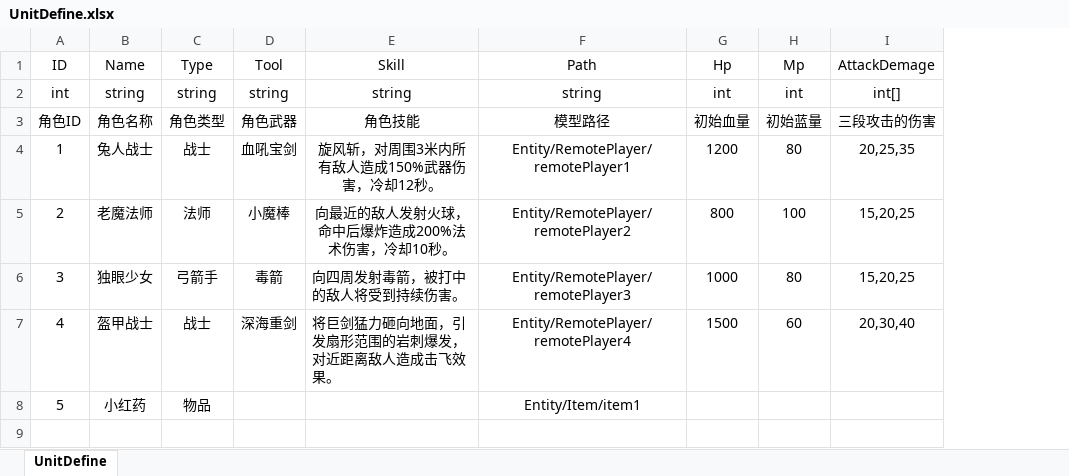
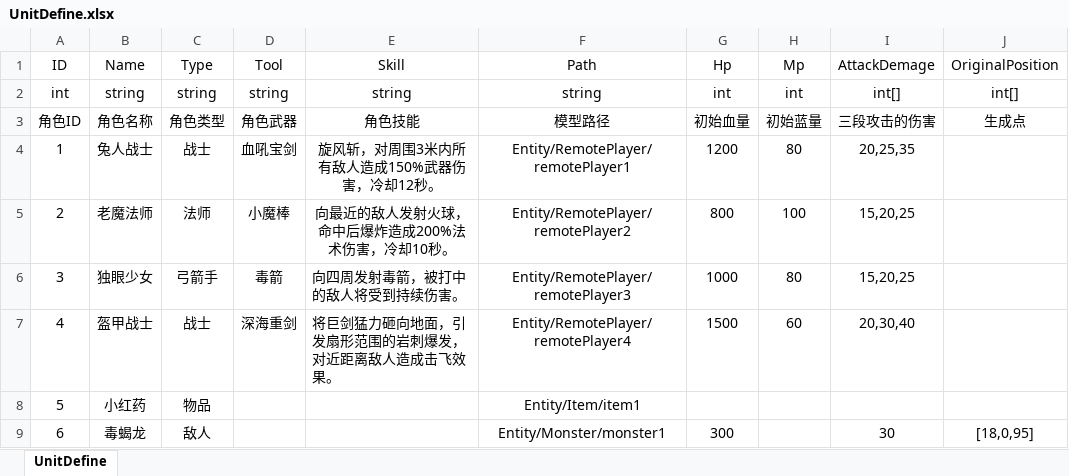
Before and after one commit to lovecode8/MMORPG_GAME_SERVER, an Excel workbook: MMORPG_SERVER/Data/Excel/UnitDefine.xlsx, sheet UnitDefine, drawn as a sheet; values as stored, in another font and other column widths than the file's, no borders; the diff names each change by its address in the sheet, - before the commit and + after, or states it on an @@ line.

```diff
--- a/MMORPG_SERVER/Data/Excel/UnitDefine.xlsx (sheet UnitDefine)
+++ b/MMORPG_SERVER/Data/Excel/UnitDefine.xlsx (sheet UnitDefine)
+column J (OriginalPosition), rows 2-3: int[] | 生成点
+row 9: 6 | 毒蝎龙 | 敌人 |  |  | Entity/Monster/monster1 | 300 |  | 30 | [18,0,95]
```
Also changed, not shown: 28 other files.
